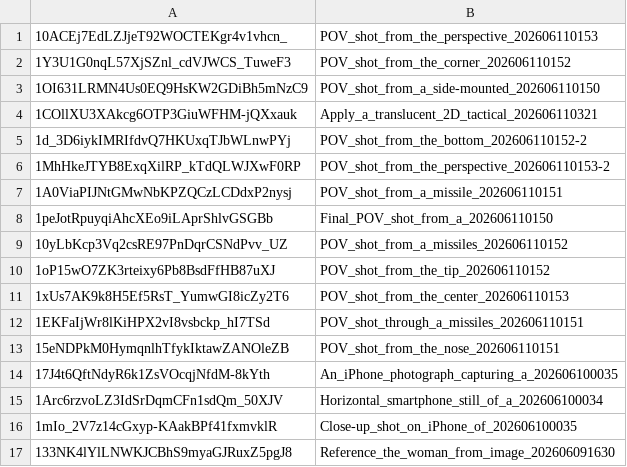
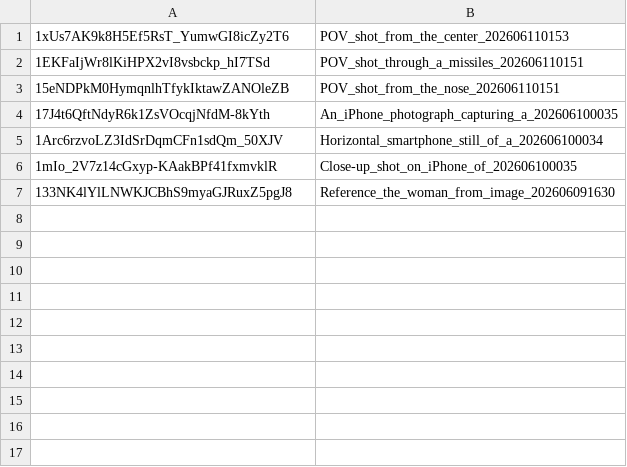
Before and after one commit to zorbachin/miklatgames, a TSV file: .batch/queue.tsv, drawn as a sheet; the diff names each change by its address in the sheet, - before the commit and + after, or states it on an @@ line.

```diff
--- a/.batch/queue.tsv
+++ b/.batch/queue.tsv
-row 1: 10ACEj7EdLZJjeT92WOCTEKgr4v1vhcn_ | POV_shot_from_the_perspective_202606110153
-row 2: 1Y3U1G0nqL57XjSZnl_cdVJWCS_TuweF3 | POV_shot_from_the_corner_202606110152
-row 3: 1OI631LRMN4Us0EQ9HsKW2GDiBh5mNzC9 | POV_shot_from_a_side-mounted_202606110150
-row 4: 1COllXU3XAkcg6OTP3GiuWFHM-jQXxauk | Apply_a_translucent_2D_tactical_202606110321
-row 5: 1d_3D6iykIMRIfdvQ7HKUxqTJbWLnwPYj | POV_shot_from_the_bottom_202606110152-2
-row 6: 1MhHkeJTYB8ExqXilRP_kTdQLWJXwF0RP | POV_shot_from_the_perspective_202606110153-2
-row 7: 1A0ViaPIJNtGMwNbKPZQCzLCDdxP2nysj | POV_shot_from_a_missile_202606110151
-row 8: 1peJotRpuyqiAhcXEo9iLAprShlvGSGBb | Final_POV_shot_from_a_202606110150
-row 9: 10yLbKcp3Vq2csRE97PnDqrCSNdPvv_UZ | POV_shot_from_a_missiles_202606110152
-row 10: 1oP15wO7ZK3rteixy6Pb8BsdFfHB87uXJ | POV_shot_from_the_tip_202606110152
```
Also changed, not shown: 1 other file.
